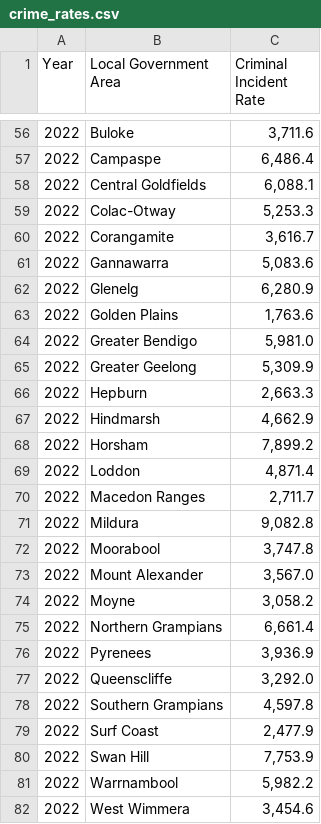
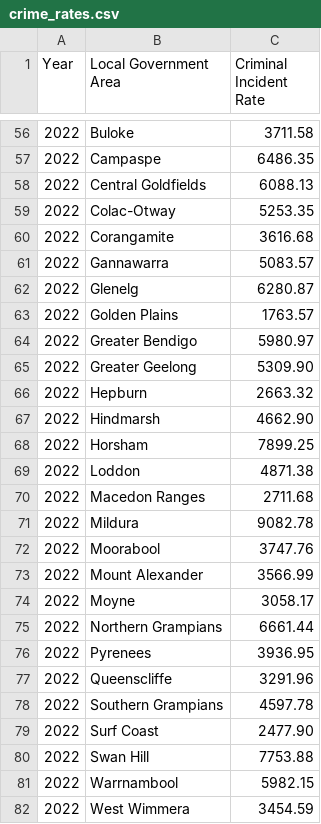
Before and after one commit to faustinac/3179, a CSV file: crime_rates.csv, drawn as a sheet; only a part is shown, gaps mark what is left out; the diff covers the shown part only.

Commit message:
Update crime rates file

```diff
--- a/crime_rates.csv
+++ b/crime_rates.csv
@@ -56,27 +56,27 @@
-2022, Buloke,"3,711.6"
-2022, Campaspe,"6,486.4"
-2022, Central Goldfields,"6,088.1"
-2022, Colac-Otway,"5,253.3"
-2022, Corangamite,"3,616.7"
-2022, Gannawarra,"5,083.6"
-2022, Glenelg,"6,280.9"
-2022, Golden Plains,"1,763.6"
-2022, Greater Bendigo,"5,981.0"
-2022, Greater Geelong,"5,309.9"
-2022, Hepburn,"2,663.3"
-2022, Hindmarsh,"4,662.9"
-2022, Horsham,"7,899.2"
-2022, Loddon,"4,871.4"
-2022, Macedon Ranges,"2,711.7"
-2022, Mildura,"9,082.8"
-2022, Moorabool,"3,747.8"
-2022, Mount Alexander,"3,567.0"
-2022, Moyne,"3,058.2"
-2022, Northern Grampians,"6,661.4"
-2022, Pyrenees,"3,936.9"
-2022, Queenscliffe,"3,292.0"
-2022, Southern Grampians,"4,597.8"
-2022, Surf Coast,"2,477.9"
-2022, Swan Hill,"7,753.9"
-2022, Warrnambool,"5,982.2"
-2022, West Wimmera,"3,454.6"
+2022, Buloke,3711.58
+2022, Campaspe,6486.35
+2022, Central Goldfields,6088.13
+2022, Colac-Otway,5253.35
+2022, Corangamite,3616.68
+2022, Gannawarra,5083.57
+2022, Glenelg,6280.87
+2022, Golden Plains,1763.57
+2022, Greater Bendigo,5980.97
+2022, Greater Geelong,5309.90
+2022, Hepburn,2663.32
+2022, Hindmarsh,4662.90
+2022, Horsham,7899.25
+2022, Loddon,4871.38
+2022, Macedon Ranges,2711.68
+2022, Mildura,9082.78
+2022, Moorabool,3747.76
+2022, Mount Alexander,3566.99
+2022, Moyne,3058.17
+2022, Northern Grampians,6661.44
+2022, Pyrenees,3936.95
+2022, Queenscliffe,3291.96
+2022, Southern Grampians,4597.78
+2022, Surf Coast,2477.90
+2022, Swan Hill,7753.88
+2022, Warrnambool,5982.15
+2022, West Wimmera,3454.59
```
Also changed, not shown: 56 edited cells elsewhere in this file.
